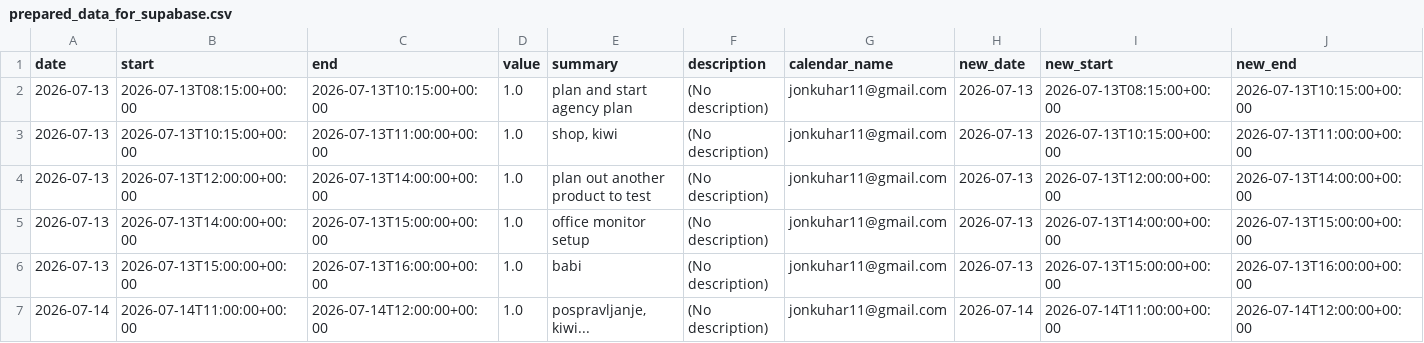
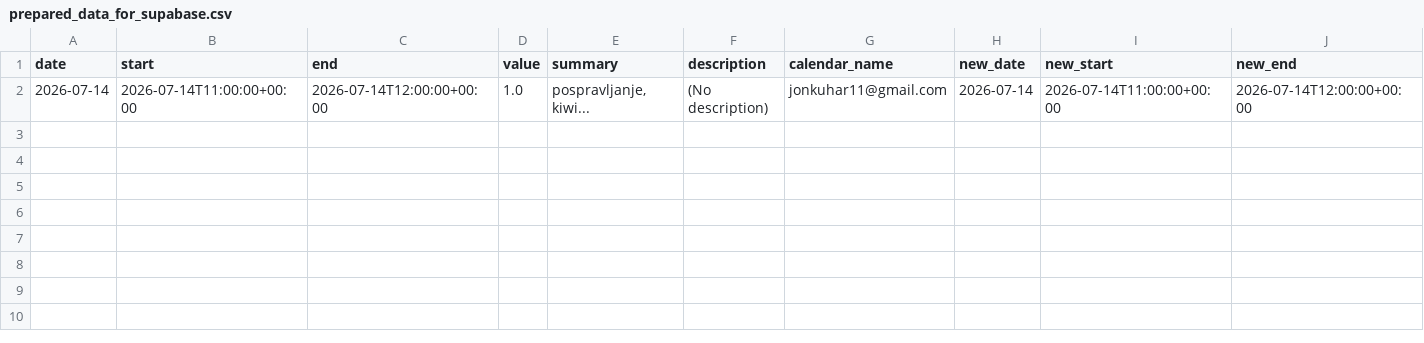
Before and after one commit to hajkuron/notion-githubchart, a CSV file: data/prepared_data_for_supabase.csv, drawn as a sheet; only a part is shown; rows hold the shown columns only; the diff names each change by its address in the sheet, - before the commit and + after, or states it on an @@ line.

```diff
--- a/data/prepared_data_for_supabase.csv
+++ b/data/prepared_data_for_supabase.csv
-row 2: 2026-07-13 | 2026-07-13T08:15:00+00:00 | 2026-07-13T10:15:00+00:00 | 1.0 | plan and start agency plan | (No description) | jonkuhar11@gmail.com | 2026-07-13 | 2026-07-13T08:15:00+00:00 | 2026-07-13T10:15:00+00:00
-row 3: 2026-07-13 | 2026-07-13T10:15:00+00:00 | 2026-07-13T11:00:00+00:00 | 1.0 | shop, kiwi | (No description) | jonkuhar11@gmail.com | 2026-07-13 | 2026-07-13T10:15:00+00:00 | 2026-07-13T11:00:00+00:00
-row 4: 2026-07-13 | 2026-07-13T12:00:00+00:00 | 2026-07-13T14:00:00+00:00 | 1.0 | plan out another product to test | (No description) | jonkuhar11@gmail.com | 2026-07-13 | 2026-07-13T12:00:00+00:00 | 2026-07-13T14:00:00+00:00
-row 5: 2026-07-13 | 2026-07-13T14:00:00+00:00 | 2026-07-13T15:00:00+00:00 | 1.0 | office monitor setup | (No description) | jonkuhar11@gmail.com | 2026-07-13 | 2026-07-13T14:00:00+00:00 | 2026-07-13T15:00:00+00:00
-row 6: 2026-07-13 | 2026-07-13T15:00:00+00:00 | 2026-07-13T16:00:00+00:00 | 1.0 | babi | (No description) | jonkuhar11@gmail.com | 2026-07-13 | 2026-07-13T15:00:00+00:00 | 2026-07-13T16:00:00+00:00
```
Also changed, not shown: 1 other file.
